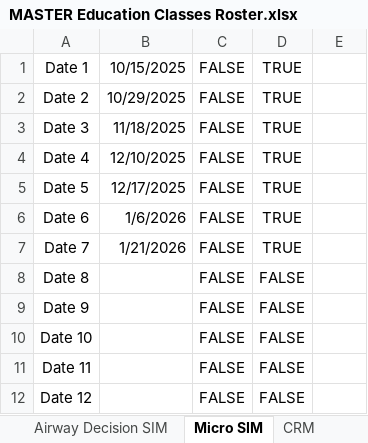
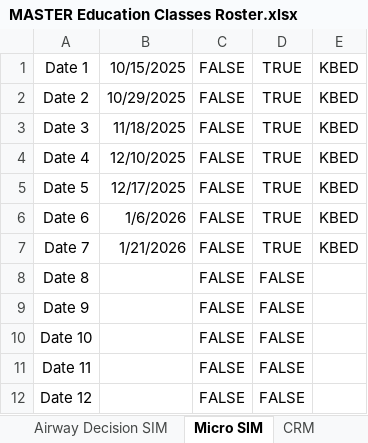
Before and after one commit to AlphaBravo227/CrewOps360, an Excel workbook: training/upload/MASTER Education Classes Roster.xlsx, sheet Micro SIM, drawn as a sheet; only a part is shown; values as stored, in another font and other column widths than the file's, no borders; the diff names each change by its address in the sheet, - before the commit and + after, or states it on an @@ line.

Commit message:
roster update

```diff
--- a/training/upload/MASTER Education Classes Roster.xlsx (sheet Micro SIM)
+++ b/training/upload/MASTER Education Classes Roster.xlsx (sheet Micro SIM)
-E1:E7: (empty)
+E1:E7: KBED
```
Also changed, not shown: sheet Thurs SM Q1.
